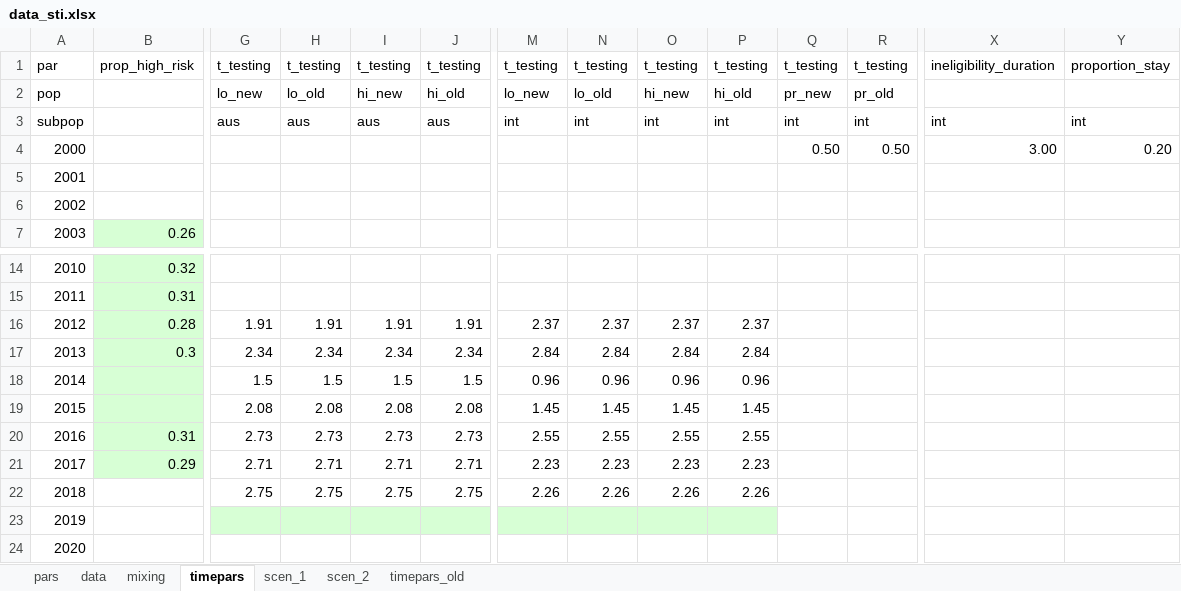
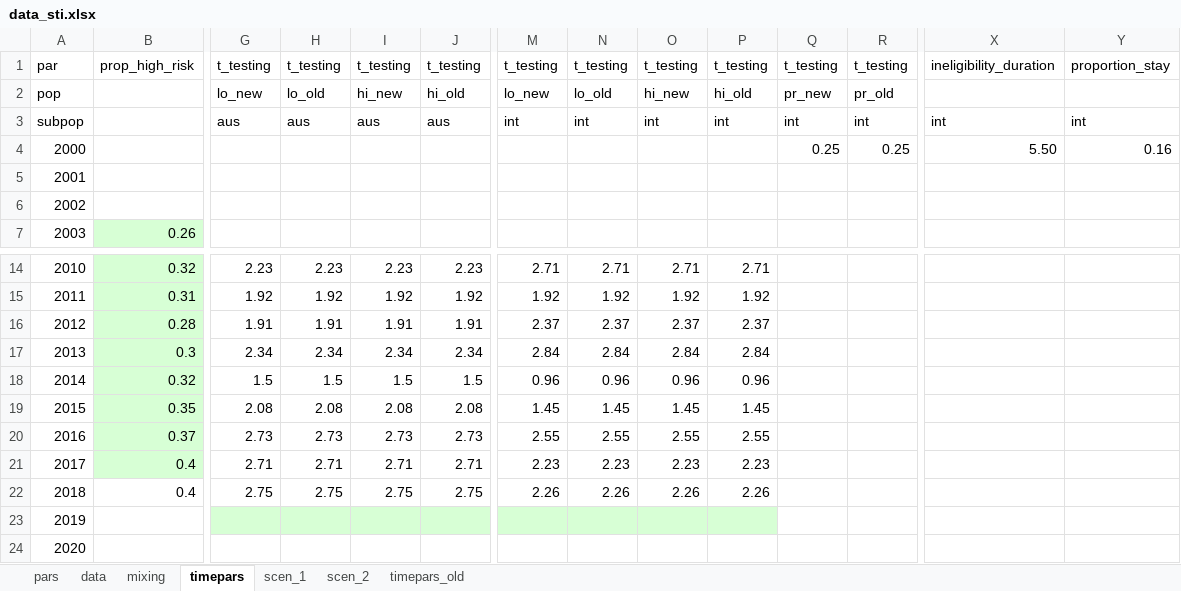
Before and after one commit to nickidge/STI-HIV-coinfection, an Excel workbook: data_sti.xlsx, sheet timepars, drawn as a sheet; only a part is shown, gaps mark what is left out; values as stored, in another font and other column widths than the file's, no borders; the diff covers the shown part only; the diff names each change by its address in the sheet, - before the commit and + after, or states it on an @@ line.

```diff
--- a/data_sti.xlsx (sheet timepars)
+++ b/data_sti.xlsx (sheet timepars)
-Q4: 0.50
+Q4: 0.25
-R4: 0.50
+R4: 0.25
-X4: 3.00
+X4: 5.50
-Y4: 0.20
+Y4: 0.16
-G14: (empty)
+G14: 2.23
-H14: (empty)
+H14: 2.23
-I14: (empty)
+I14: 2.23
-J14: (empty)
+J14: 2.23
-M14: (empty)
+M14: 2.71
-N14: (empty)
+N14: 2.71
-O14: (empty)
+O14: 2.71
-P14: (empty)
+P14: 2.71
-G15: (empty)
+G15: 1.92
-H15: (empty)
+H15: 1.92
-I15: (empty)
+I15: 1.92
-J15: (empty)
+J15: 1.92
-M15: (empty)
+M15: 1.92
-N15: (empty)
+N15: 1.92
-O15: (empty)
+O15: 1.92
-P15: (empty)
+P15: 1.92
-B18: (empty)
+B18: 0.32
-B19: (empty)
+B19: 0.35
-B20: 0.31
+B20: 0.37
-B21: 0.29
+B21: 0.4
-B22: (empty)
+B22: 0.4
```
Also changed, not shown: 32 edited cells elsewhere in this sheet, sheet data, sheet scen_2.
